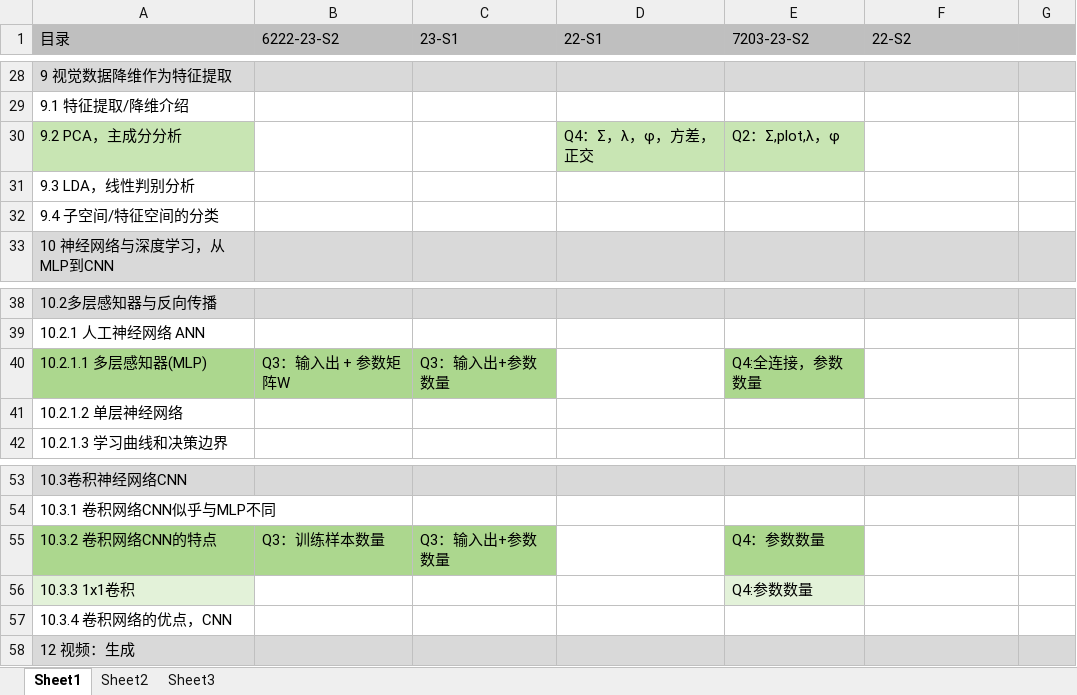
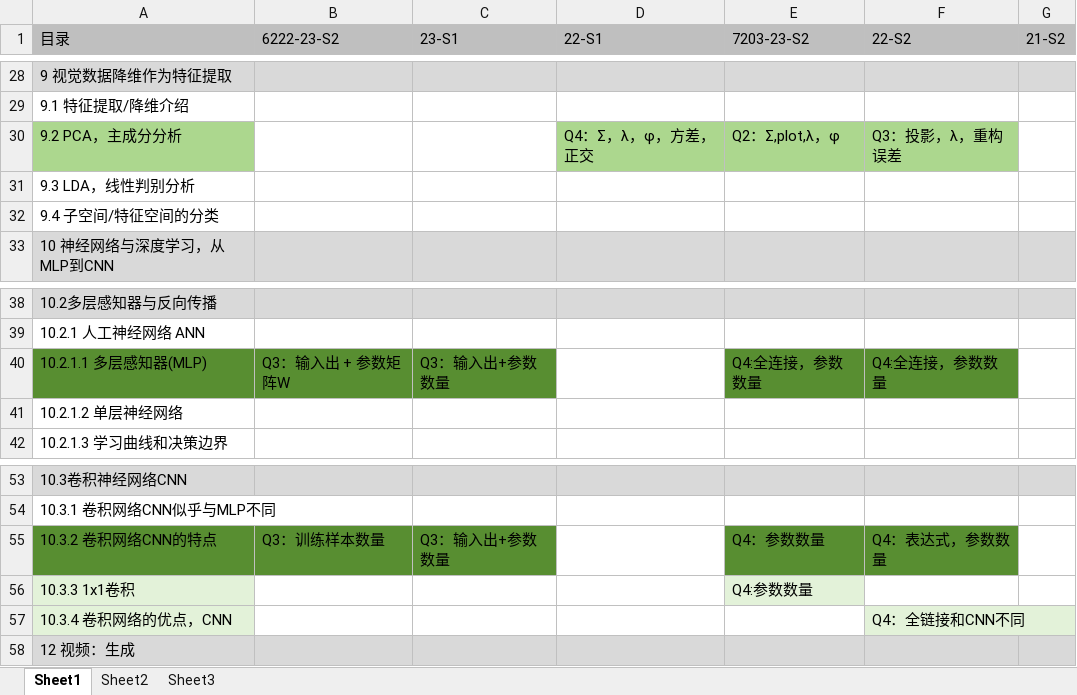
Before and after one commit to freshman2233/EE6222-Machine-Vison, an Excel workbook: 3.Understand/EE6222-热门考点分析.xlsx, sheet Sheet1, drawn as a sheet; only a part is shown, gaps mark what is left out; values as stored, in another font and other column widths than the file's, no borders; the diff names each change by its address in the sheet, - before the commit and + after, or states it on an @@ line.

```diff
--- a/3.Understand/EE6222-热门考点分析.xlsx (sheet Sheet1)
+++ b/3.Understand/EE6222-热门考点分析.xlsx (sheet Sheet1)
-G1: (empty)
+G1: 21-S2
-A30 fill: #C8E5B3
+A30 fill: #ACD78E
-D30:E30 fill: #C8E5B3
+D30:E30 fill: #ACD78E
-F30 (22-S2): (empty)
+F30 (22-S2): Q3：投影，λ，重构误差
-F30 fill: none
+F30 fill: #ACD78E
-A40:C40 fill: #ACD78E
+A40:C40 fill: #588E31
-E40 fill: #ACD78E
+E40 fill: #588E31
-F40 (22-S2): (empty)
+F40 (22-S2): Q4:全连接，参数数量
-F40 fill: none
+F40 fill: #588E31
-A55:C55 fill: #ACD78E
+A55:C55 fill: #588E31
-E55 fill: #ACD78E
+E55 fill: #588E31
-F55 (22-S2): (empty)
+F55 (22-S2): Q4：表达式，参数数量
-F55 fill: none
+F55 fill: #588E31
-A57 fill: none
+A57 fill: #E3F2D9
-F57 (22-S2): (empty)
+F57 (22-S2): Q4：全链接和CNN不同
-F57 fill: none
+F57 fill: #E3F2D9
```
Also changed, not shown: 1 other file.
